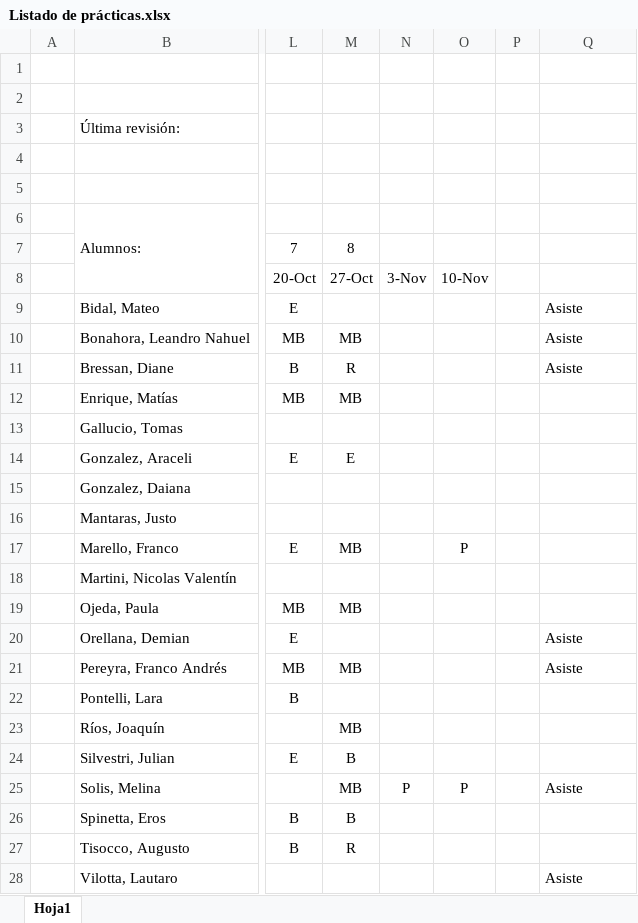
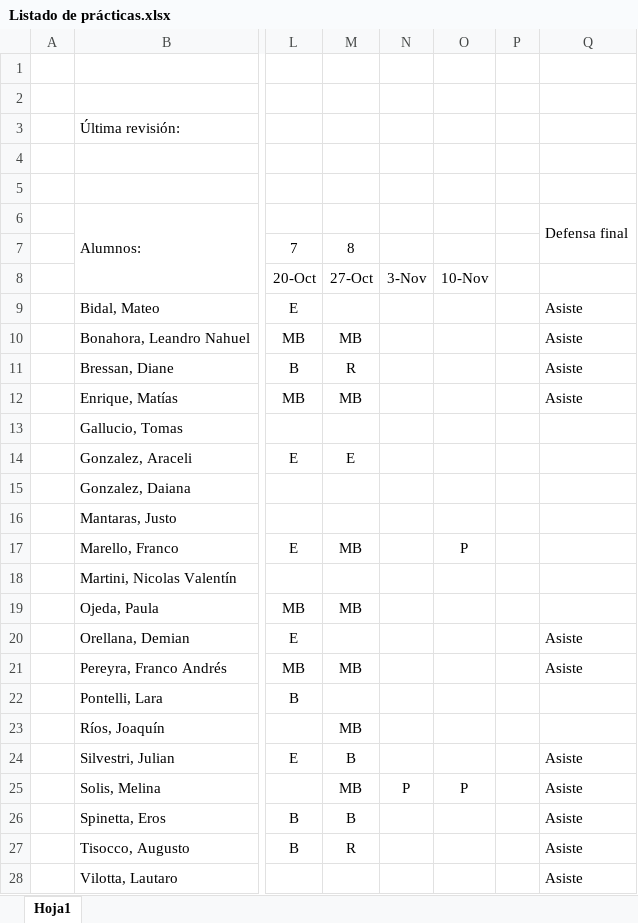
Before and after one commit to franlecam/UNL-Programacion-en-R, an Excel workbook: Listado de prácticas.xlsx, sheet Hoja1, drawn as a sheet; only a part is shown, gaps mark what is left out; values as stored, in another font and other column widths than the file's, no borders; conditional formats not drawn; the diff names each change by its address in the sheet, - before the commit and + after, or states it on an @@ line.

Commit message:
Update Listado de prácticas.xlsx

```diff
--- a/Listado de prácticas.xlsx (sheet Hoja1)
+++ b/Listado de prácticas.xlsx (sheet Hoja1)
-Q6: (empty)
+Q6: Defensa final
+Q6:Q7 merged
-Q12: (empty)
+Q12: Asiste
-Q24: (empty)
+Q24: Asiste
-Q26:Q27: (empty)
+Q26:Q27: Asiste
```
